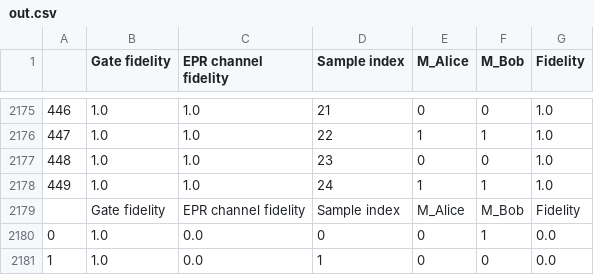
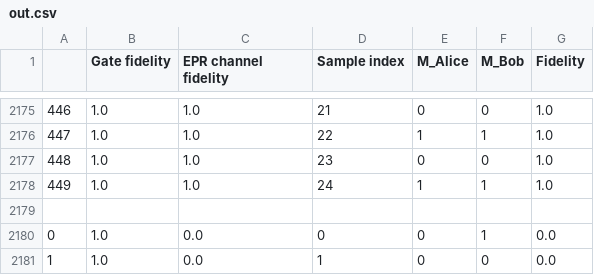
Before and after one commit to iDragos1234/CS4090, a CSV file: project/dejmps/out.csv, drawn as a sheet; only a part is shown, gaps mark what is left out.

```diff
--- a/project/dejmps/out.csv
+++ b/project/dejmps/out.csv
@@ -2178,3 +2178,3 @@
 449,1.0,1.0,24,1,1,1.0
-,Gate fidelity,EPR channel fidelity,Sample index,M_Alice,M_Bob,Fidelity
+
 0,1.0,0.0,0,0,1,0.0
```
Also changed, not shown: 1 other file.
